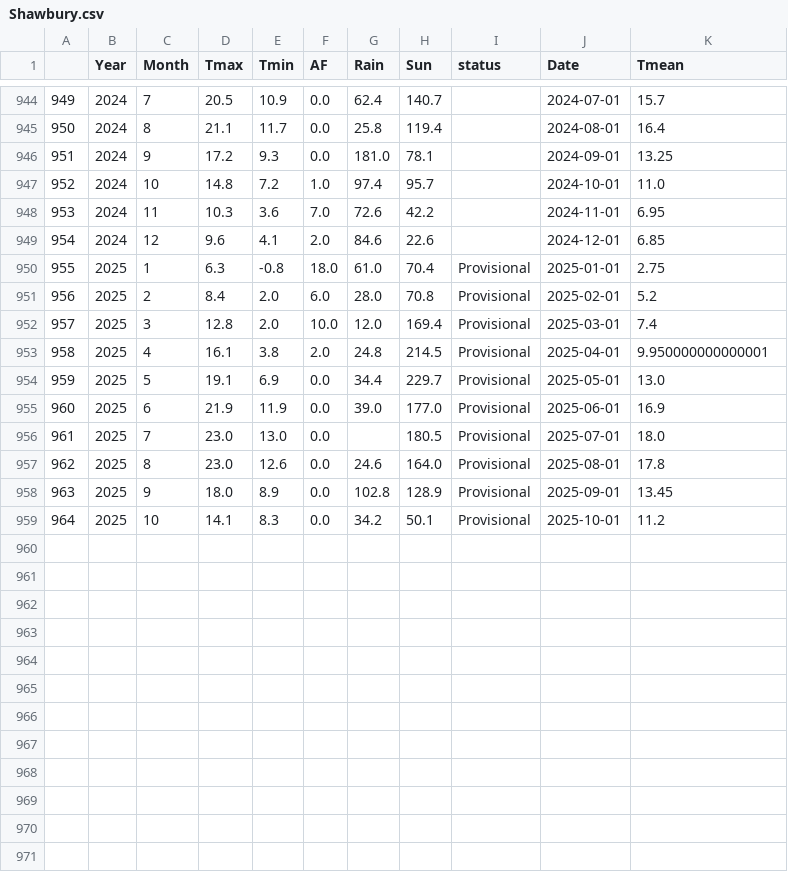
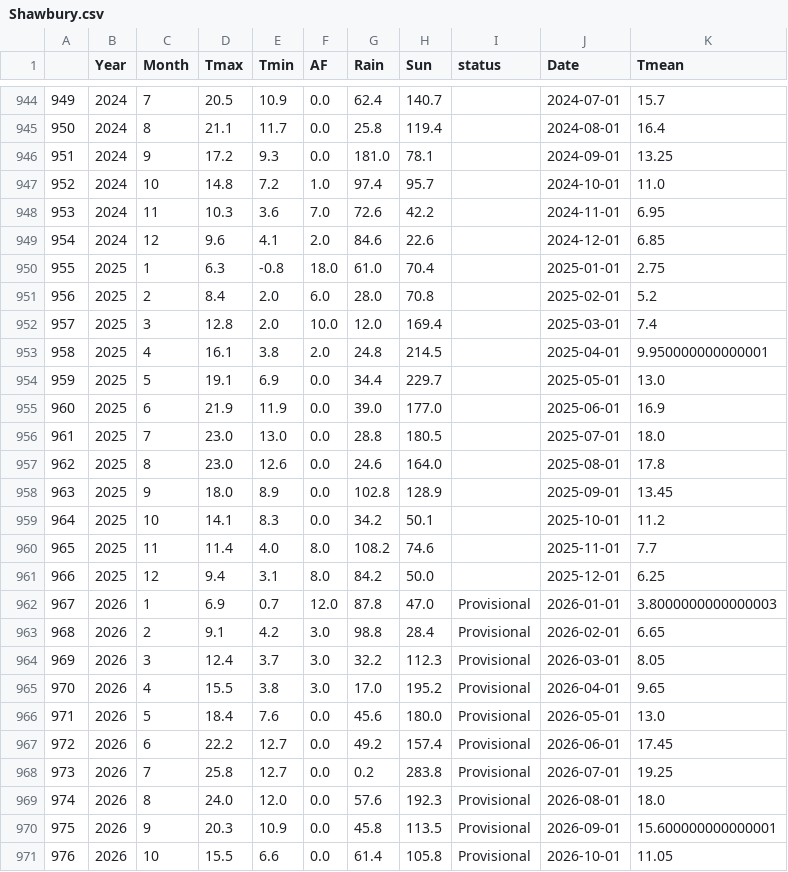
Before and after one commit to alanjones2/uk-historical-weather, a CSV file: data/Shawbury.csv, drawn as a sheet; only a part is shown, gaps mark what is left out.

```diff
--- a/data/Shawbury.csv
+++ b/data/Shawbury.csv
@@ -949,11 +949,23 @@
 954,2024,12,9.6,4.1,2.0,84.6,22.6,,2024-12-01,6.85
-955,2025,1,6.3,-0.8,18.0,61.0,70.4,Provisional,2025-01-01,2.75
-956,2025,2,8.4,2.0,6.0,28.0,70.8,Provisional,2025-02-01,5.2
-957,2025,3,12.8,2.0,10.0,12.0,169.4,Provisional,2025-03-01,7.4
-958,2025,4,16.1,3.8,2.0,24.8,214.5,Provisional,2025-04-01,9.950000000000001
-959,2025,5,19.1,6.9,0.0,34.4,229.7,Provisional,2025-05-01,13.0
-960,2025,6,21.9,11.9,0.0,39.0,177.0,Provisional,2025-06-01,16.9
-961,2025,7,23.0,13.0,0.0,,180.5,Provisional,2025-07-01,18.0
-962,2025,8,23.0,12.6,0.0,24.6,164.0,Provisional,2025-08-01,17.8
-963,2025,9,18.0,8.9,0.0,102.8,128.9,Provisional,2025-09-01,13.45
-964,2025,10,14.1,8.3,0.0,34.2,50.1,Provisional,2025-10-01,11.2
+955,2025,1,6.3,-0.8,18.0,61.0,70.4,,2025-01-01,2.75
+956,2025,2,8.4,2.0,6.0,28.0,70.8,,2025-02-01,5.2
+957,2025,3,12.8,2.0,10.0,12.0,169.4,,2025-03-01,7.4
+958,2025,4,16.1,3.8,2.0,24.8,214.5,,2025-04-01,9.950000000000001
+959,2025,5,19.1,6.9,0.0,34.4,229.7,,2025-05-01,13.0
+960,2025,6,21.9,11.9,0.0,39.0,177.0,,2025-06-01,16.9
+961,2025,7,23.0,13.0,0.0,28.8,180.5,,2025-07-01,18.0
+962,2025,8,23.0,12.6,0.0,24.6,164.0,,2025-08-01,17.8
+963,2025,9,18.0,8.9,0.0,102.8,128.9,,2025-09-01,13.45
+964,2025,10,14.1,8.3,0.0,34.2,50.1,,2025-10-01,11.2
+965,2025,11,11.4,4.0,8.0,108.2,74.6,,2025-11-01,7.7
+966,2025,12,9.4,3.1,8.0,84.2,50.0,,2025-12-01,6.25
+967,2026,1,6.9,0.7,12.0,87.8,47.0,Provisional,2026-01-01,3.8000000000000003
+968,2026,2,9.1,4.2,3.0,98.8,28.4,Provisional,2026-02-01,6.65
+969,2026,3,12.4,3.7,3.0,32.2,112.3,Provisional,2026-03-01,8.05
+970,2026,4,15.5,3.8,3.0,17.0,195.2,Provisional,2026-04-01,9.65
+971,2026,5,18.4,7.6,0.0,45.6,180.0,Provisional,2026-05-01,13.0
+972,2026,6,22.2,12.7,0.0,49.2,157.4,Provisional,2026-06-01,17.45
+973,2026,7,25.8,12.7,0.0,0.2,283.8,Provisional,2026-07-01,19.25
+974,2026,8,24.0,12.0,0.0,57.6,192.3,Provisional,2026-08-01,18.0
+975,2026,9,20.3,10.9,0.0,45.8,113.5,Provisional,2026-09-01,15.600000000000001
+976,2026,10,15.5,6.6,0.0,61.4,105.8,Provisional,2026-10-01,11.05
```
Also changed, not shown: data/Camborne.csv, data/Eskdalemuir.csv, 28 other files.
